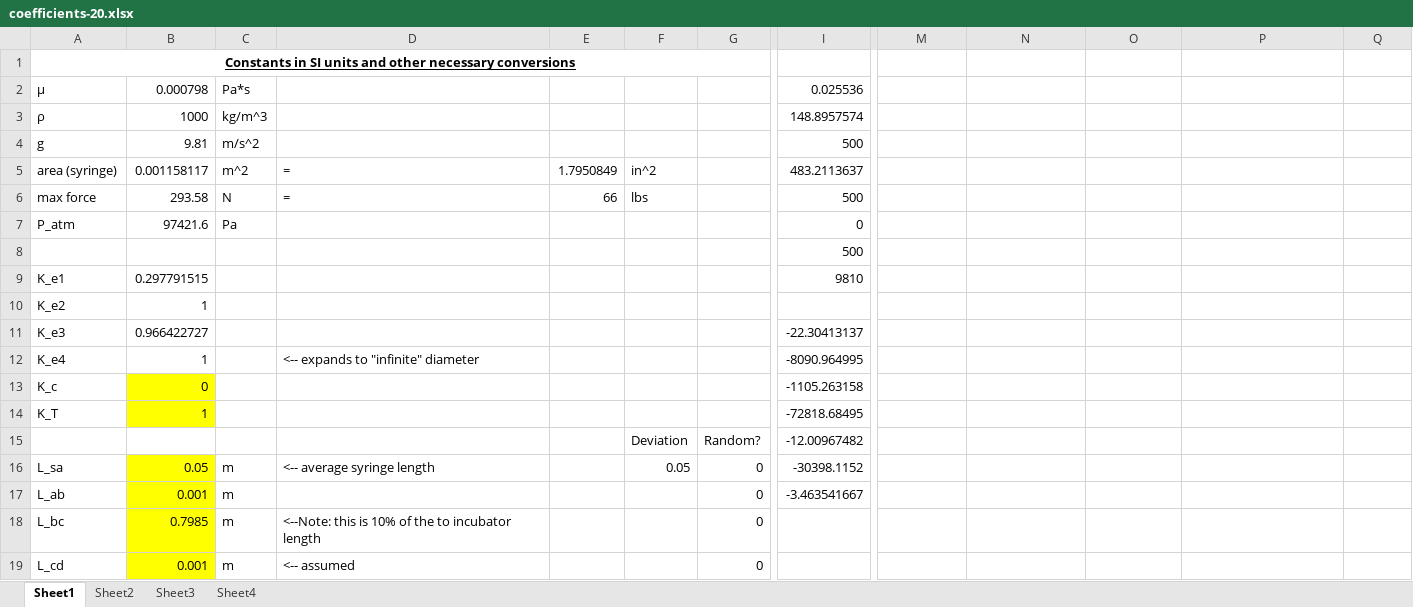
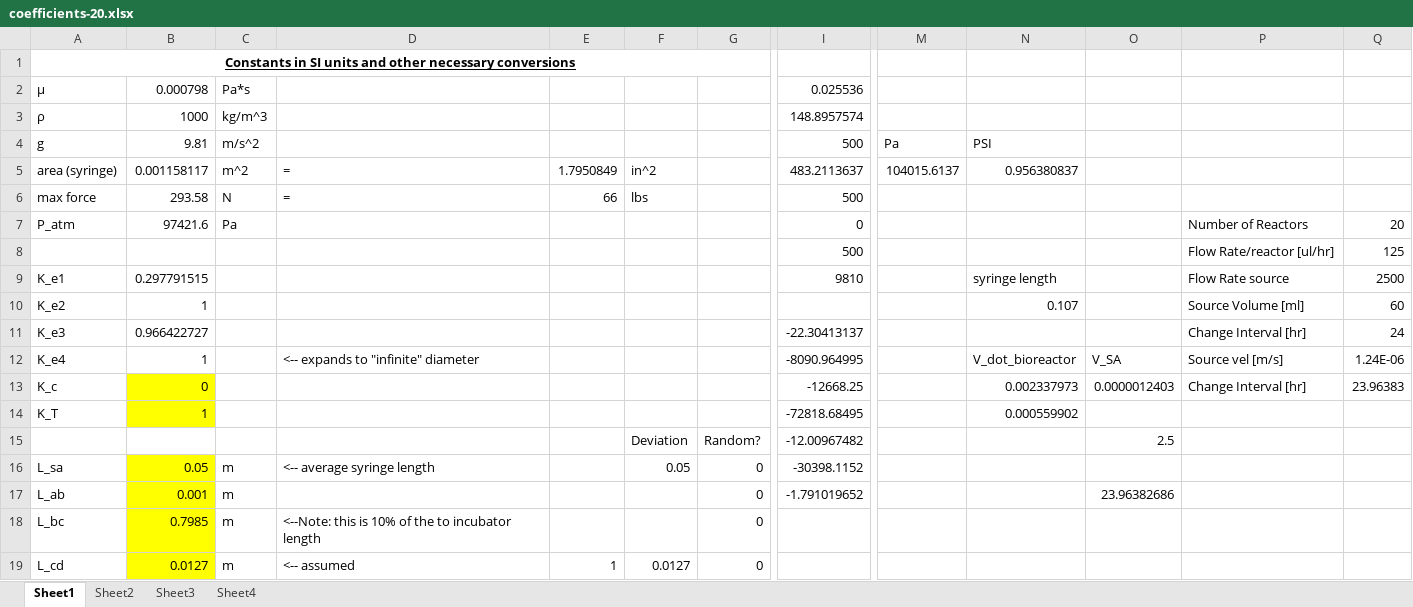
Before and after one commit to tamfr/treebeard, an Excel workbook: pipe/coefficients-20.xlsx, sheet Sheet1, drawn as a sheet; only a part is shown, gaps mark what is left out; values as stored, in another font and other column widths than the file's, no borders; the diff covers the shown part only; the diff names each change by its address in the sheet, - before the commit and + after, or states it on an @@ line.

Commit message:
Messed around with coefficients updated tolerance in pipe.

```diff
--- a/pipe/coefficients-20.xlsx (sheet Sheet1)
+++ b/pipe/coefficients-20.xlsx (sheet Sheet1)
-M4: (empty)
+M4: Pa
-N4: (empty)
+N4: PSI
-M5: (empty)
+M5: 104015.6137
-N5: (empty)
+N5: 0.956380837
-P7: (empty)
+P7: Number of Reactors
-Q7: (empty)
+Q7: 20
-P8: (empty)
+P8: Flow Rate/reactor [ul/hr]
-Q8: (empty)
+Q8: 125
-N9: (empty)
+N9: syringe length
-P9: (empty)
+P9: Flow Rate source
-Q9: (empty)
+Q9: 2500
-N10: (empty)
+N10: 0.107
-P10: (empty)
+P10: Source Volume [ml]
-Q10: (empty)
+Q10: 60
-P11: (empty)
+P11: Change Interval [hr]
-Q11: (empty)
+Q11: 24
-N12: (empty)
+N12: V_dot_bioreactor
-O12: (empty)
+O12: V_SA
-P12: (empty)
+P12: Source vel [m/s]
-Q12: (empty)
+Q12: 1.24E-06
-I13: -1105.263158
+I13: -12668.25
-N13: (empty)
+N13: 0.002337973
-O13: (empty)
+O13: 0.0000012403
-P13: (empty)
+P13: Change Interval [hr]
-Q13: (empty)
+Q13: 23.96383
-N14: (empty)
+N14: 0.000559902
-O15: (empty)
+O15: 2.5
-I17: -3.463541667
+I17: -1.791019652
-O17: (empty)
+O17: 23.96382686
-B19: 0.001
+B19: 0.0127
-E19: (empty)
+E19: 1
-F19: (empty)
+F19: 0.0127
```
Also changed, not shown: 2 added rows, 2 removed rows and 142 edited cells elsewhere in this sheet, sheet Sheet2, sheet Sheet4, 3 other files.
